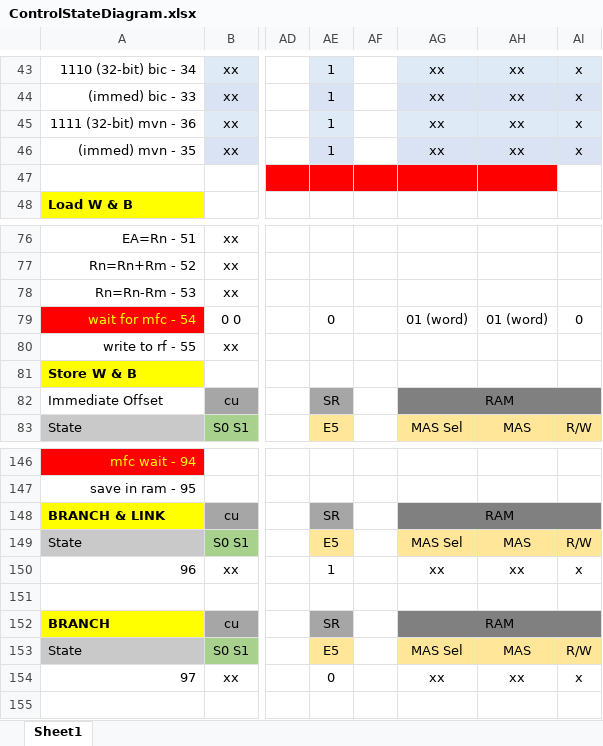
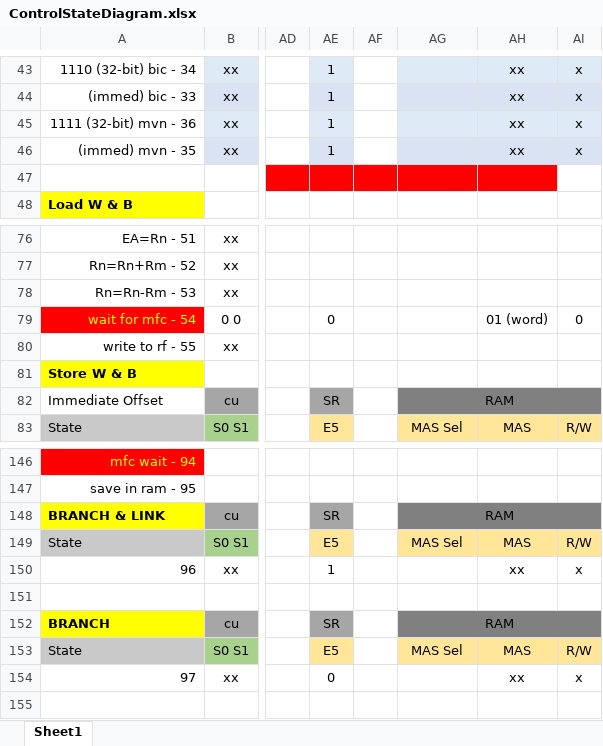
Before and after one commit to pedrocolon93/armverilogimplementation, an Excel workbook: ArquiProjecto/Phase2/ControlStateDiagram.xlsx, sheet Sheet1, drawn as a sheet; only a part is shown, gaps mark what is left out; values as stored, in another font and other column widths than the file's, no borders; the diff covers the shown part only; the diff names each change by its address in the sheet, - before the commit and + after, or states it on an @@ line.

```diff
--- a/ArquiProjecto/Phase2/ControlStateDiagram.xlsx (sheet Sheet1)
+++ b/ArquiProjecto/Phase2/ControlStateDiagram.xlsx (sheet Sheet1)
-AG43:AG46: xx
+AG43:AG46: (empty)
-AG79: 01 (word)
+AG79: (empty)
-AG150: xx
+AG150: (empty)
-AG154: xx
+AG154: (empty)
```
Also changed, not shown: 28 edited cells elsewhere in this sheet.
